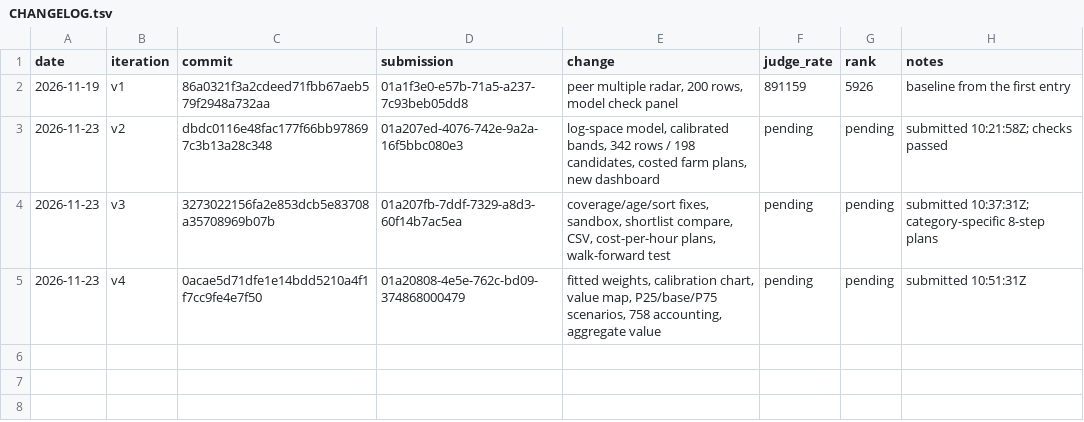
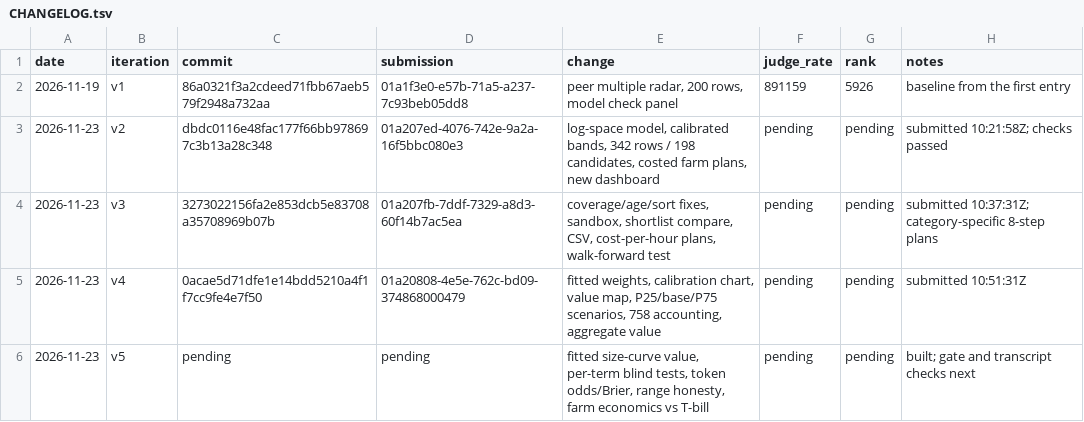
Before and after one commit to trolloks/trolloks-token-radar, a TSV file: CHANGELOG.tsv, drawn as a sheet; the diff names each change by its address in the sheet, - before the commit and + after, or states it on an @@ line.

Commit message:
Rebuild the models to the leader's standard
Fit the value curve on log TVL (slope -0.465, 0.16x at $100M) and test every
term with leave-one-out and walk-forward. Add a logistic token-odds model
(Brier 0.213 vs 0.249 base), range-honesty calibration and farm economics
against a 4% T-bill. Rewrite the dashboard around odds, P25-P75, verdicts
and net per hour, and capture four 1280x1024 screenshots.

```diff
--- a/CHANGELOG.tsv
+++ b/CHANGELOG.tsv
+row 6: 2026-11-23 | v5 | pending | pending | fitted size-curve value, per-term blind tests, token odds/Brier, range honesty, farm economics vs T-bill | pending | pending | built; gate and transcript checks next
```
Also changed, not shown: 11 other files.
